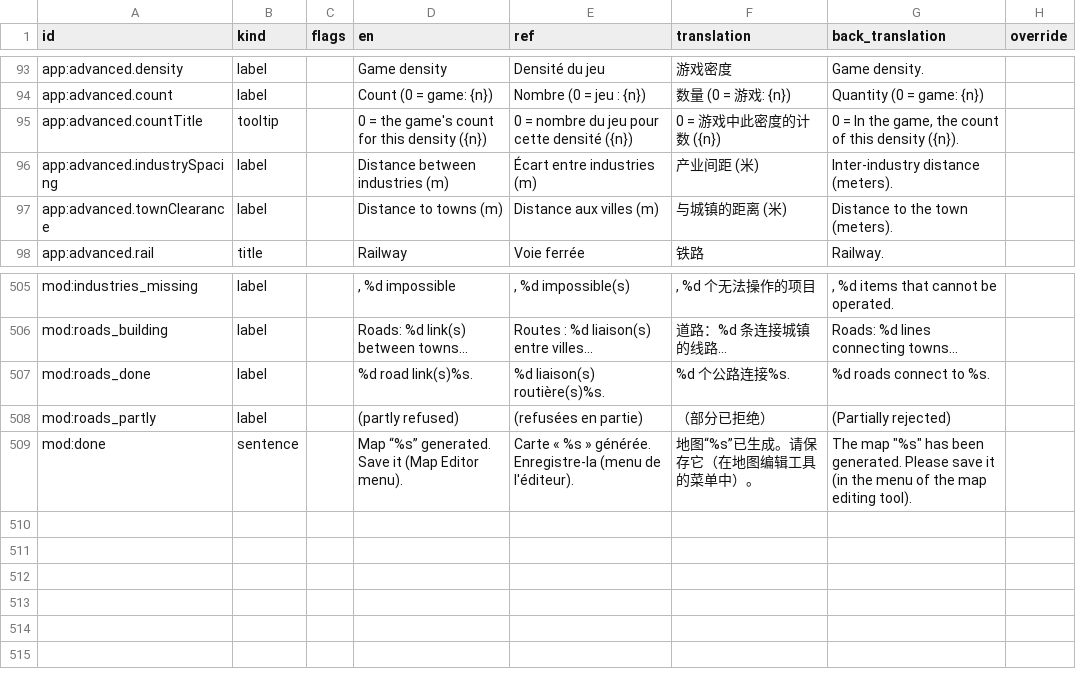
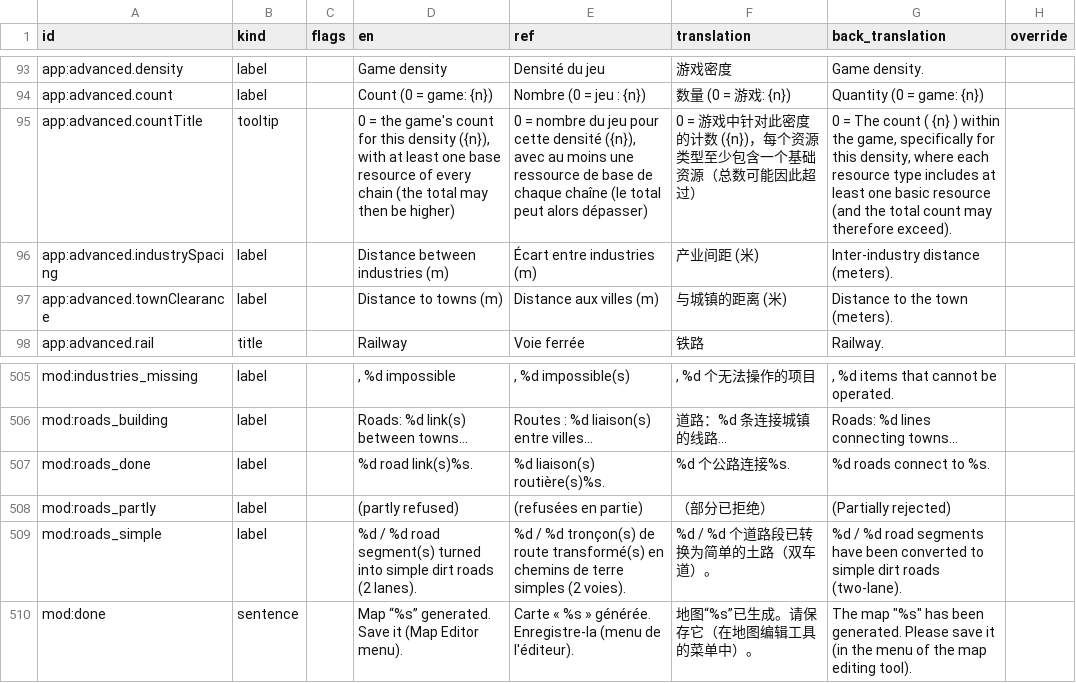
Before and after one commit to Spit8/RealMap, a CSV file: tools/i18n/out/review_zh.csv, drawn as a sheet; only a part is shown, gaps mark what is left out.

```diff
--- a/tools/i18n/out/review_zh.csv
+++ b/tools/i18n/out/review_zh.csv
@@ -94,3 +94,3 @@ app:advanced.density;label;;Game density;Densité du jeu;游戏密度;Game densi
 app:advanced.count;label;;Count (0 = game: {n});Nombre (0 = jeu : {n});数量 (0 = 游戏: {n});Quantity (0 = game: {n});
-app:advanced.countTitle;tooltip;;0 = the game's count for this density ({n});0 = nombre du jeu pour cette densité ({n});0 = 游戏中此密度的计数 ({n});0 = In the game, the count of this density ({n}).;
+app:advanced.countTitle;tooltip;;0 = the game's count for this density ({n}), with at least one base resource of every chain (the total may then be higher);0 = nombre du jeu pour cette densité ({n}), avec au moins une ressource de base de chaque chaîne (le total peut alors dépasser);0 = 游戏中针对此密度的计数 ({n})，每个资源类型至少包含一个基础资源（总数可能因此超过）;0 = The count ( {n} ) within the game, specifically for this density, where each resource type includes at least one basic resource (and the total count may therefore exceed).;
 app:advanced.industrySpacing;label;;Distance between industries (m);Écart entre industries (m);产业间距 (米);Inter-industry distance (meters).;
@@ -508,2 +508,3 @@ mod:roads_done;label;;%d road link(s)%s.;%d liaison(s) routière(s)%s.;%d 个公
 mod:roads_partly;label;; (partly refused); (refusées en partie); （部分已拒绝）;(Partially rejected);
+mod:roads_simple;label;;%d / %d road segment(s) turned into simple dirt roads (2 lanes).;%d / %d tronçon(s) de route transformé(s) en chemins de terre simples (2 voies).;%d / %d 个道路段已转换为简单的土路（双车道）。;%d / %d road segments have been converted to simple dirt roads (two-lane).;
 mod:done;sentence;;Map “%s” generated. Save it (Map Editor menu).;Carte « %s » générée. Enregistre-la (menu de l'éditeur).;地图“%s”已生成。请保存它（在地图编辑工具的菜单中）。;"The map ""%s"" has been generated. Please save it (in the menu of the map editing tool).";
```
Also changed, not shown: tools/i18n/out/review_de.csv, tools/i18n/out/review_es.csv, 29 other files.
